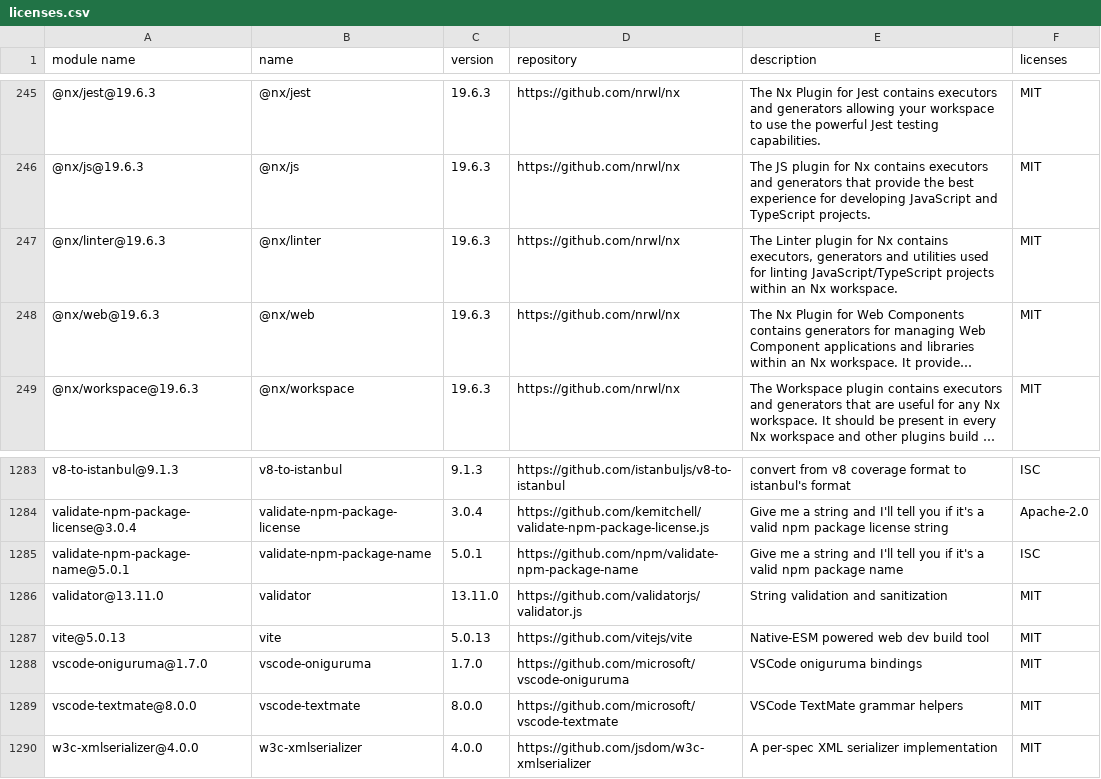
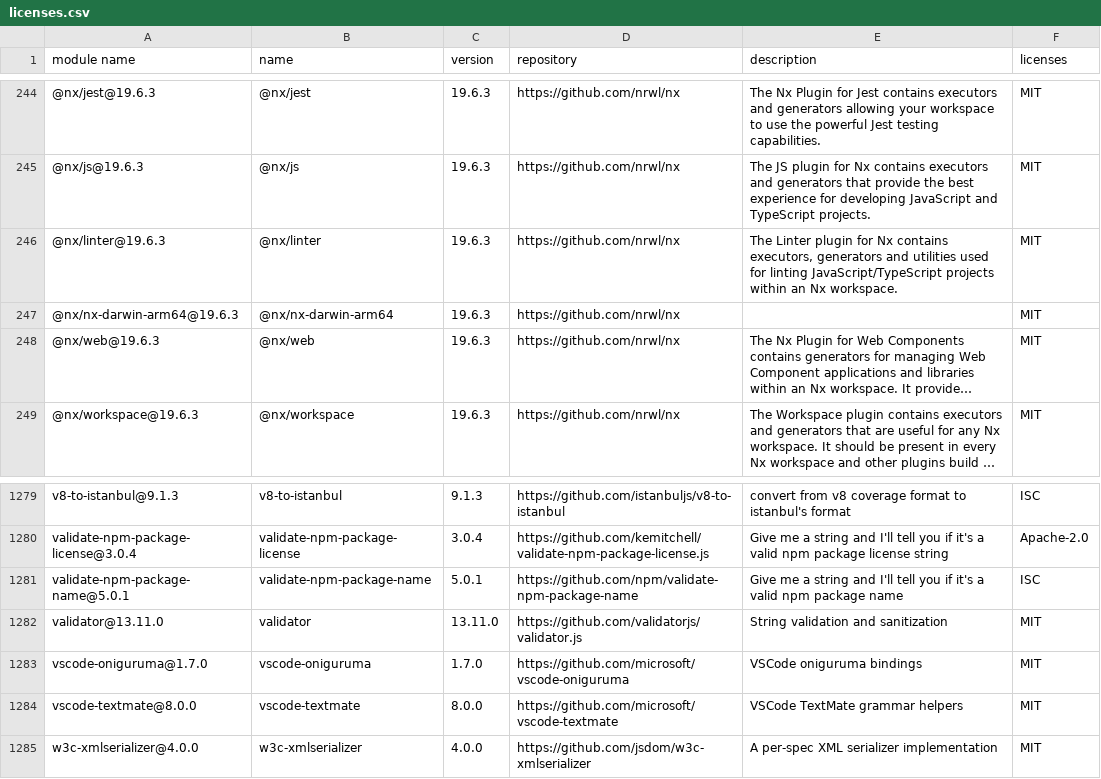
Before and after one commit to GalaChain/sdk, a CSV file: licenses/licenses.csv, drawn as a sheet; only a part is shown, gaps mark what is left out; long unchanged cells end in …; removed rows and columns are numbered as before the commit, all else as after; the diff covers the shown part only; the diff names each change by its address in the sheet, - before the commit and + after, or states it on an @@ line.

```diff
--- a/licenses/licenses.csv
+++ b/licenses/licenses.csv
+row 247: @nx/nx-darwin-arm64@19.6.3 | @nx/nx-darwin-arm64 | 19.6.3 | https://github.com/nrwl/nx |  | MIT
-row 1287: vite@5.0.13 | vite | 5.0.13 | https://github.com/vitejs/vite | Native-ESM powered web dev build tool | MIT
```
Also changed, not shown: 5 removed rows elsewhere in this file, 2 other files.
